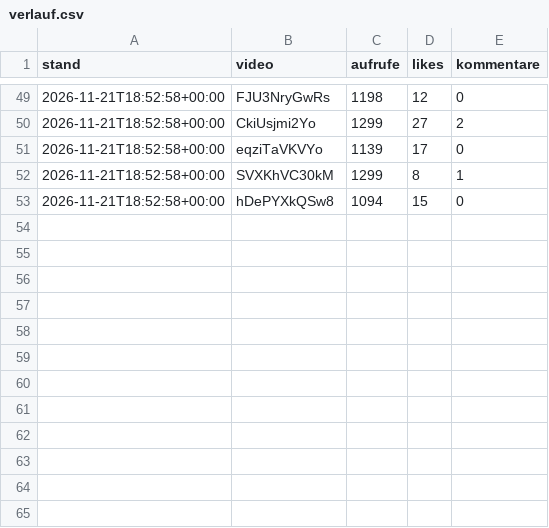
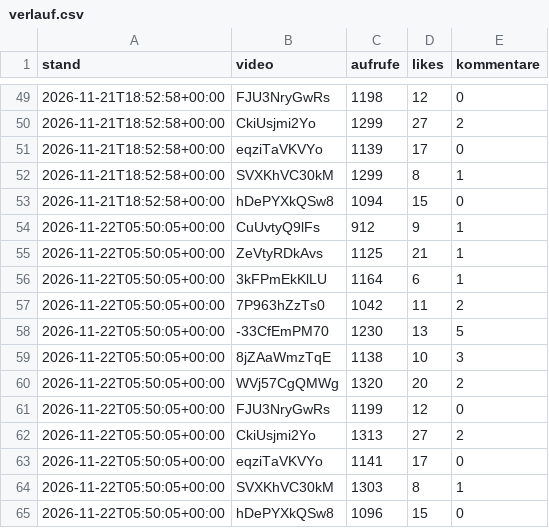
Before and after one commit to RevLucaa/Hirnalarm, a CSV file: verlauf.csv, drawn as a sheet; only a part is shown, gaps mark what is left out; the diff names each change by its address in the sheet, - before the commit and + after, or states it on an @@ line.

```diff
--- a/verlauf.csv
+++ b/verlauf.csv
+row 54: 2026-11-22T05:50:05+00:00 | CuUvtyQ9lFs | 912 | 9 | 1
+row 55: 2026-11-22T05:50:05+00:00 | ZeVtyRDkAvs | 1125 | 21 | 1
+row 56: 2026-11-22T05:50:05+00:00 | 3kFPmEkKlLU | 1164 | 6 | 1
+row 57: 2026-11-22T05:50:05+00:00 | 7P963hZzTs0 | 1042 | 11 | 2
+row 58: 2026-11-22T05:50:05+00:00 | -33CfEmPM70 | 1230 | 13 | 5
+row 59: 2026-11-22T05:50:05+00:00 | 8jZAaWmzTqE | 1138 | 10 | 3
+row 60: 2026-11-22T05:50:05+00:00 | WVj57CgQMWg | 1320 | 20 | 2
+row 61: 2026-11-22T05:50:05+00:00 | FJU3NryGwRs | 1199 | 12 | 0
+row 62: 2026-11-22T05:50:05+00:00 | CkiUsjmi2Yo | 1313 | 27 | 2
+row 63: 2026-11-22T05:50:05+00:00 | eqziTaVKVYo | 1141 | 17 | 0
+row 64: 2026-11-22T05:50:05+00:00 | SVXKhVC30kM | 1303 | 8 | 1
+row 65: 2026-11-22T05:50:05+00:00 | hDePYXkQSw8 | 1096 | 15 | 0
```
Also changed, not shown: 2 other files.
